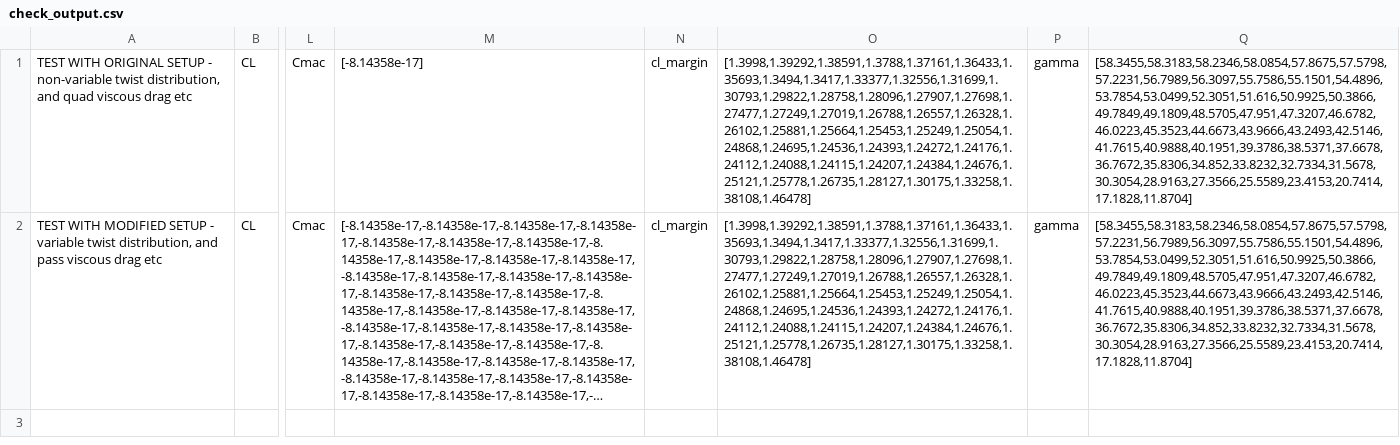
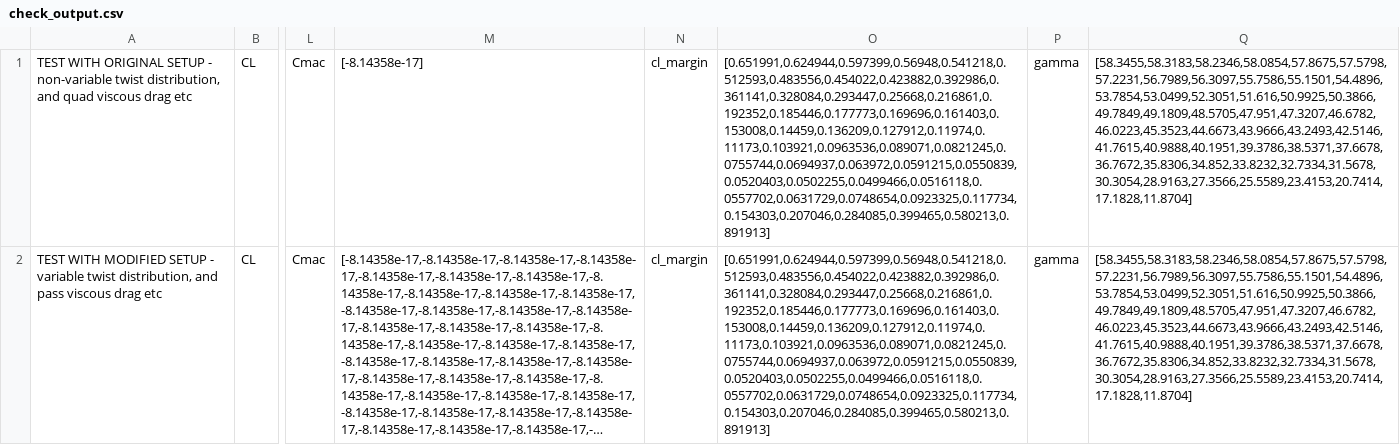
Before and after one commit to byuflowlab/VortexLattice.jl, a CSV file: check_output.csv, drawn as a sheet; only a part is shown, gaps mark what is left out; long unchanged cells end in …; the diff names each change by its address in the sheet, - before the commit and + after, or states it on an @@ line.

```diff
--- a/check_output.csv
+++ b/check_output.csv
-O1:O2: [1.3998,1.39292,1.38591,1.3788,1.37161,1.36433,1.35693,1.3494,1.3417,1.33377,1.32556,1.31699,1.30793,1.29822,1.28758,1.28096,1.27907,1.27698,1.27477,1.27249,1.27019,1.26788,1.26557,1.26328,1.26102,1.25881,1.25664,1.25453,1.25249,1.25054,1.24868,1.24695,1.24536,1.24393,1.24272,1.24176,1.24112,1.24088,1.24115,1.24207,1.24384,1.24676,1.25121,1.25778,1.26735,1.28127,1.30175,1.33258,1.38108,1.46478]
+O1:O2: [0.651991,0.624944,0.597399,0.56948,0.541218,0.512593,0.483556,0.454022,0.423882,0.392986,0.361141,0.328084,0.293447,0.25668,0.216861,0.192352,0.185446,0.177773,0.169696,0.161403,0.153008,0.14459,0.136209,0.127912,0.11974,0.11173,0.103921,0.0963536,0.089071,0.0821245,0.0755744,0.0694937,0.063972,0.0591215,0.0550839,0.0520403,0.0502255,0.0499466,0.0516118,0.0557702,0.0631729,0.0748654,0.0923325,0.117734,0.154303,0.207046,0.284085,0.399465,0.580213,0.891913]
```
Also changed, not shown: 1 other file.
